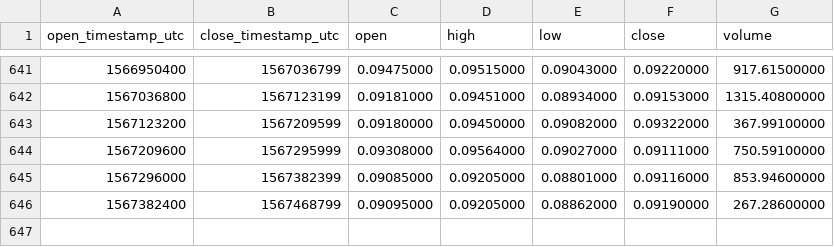
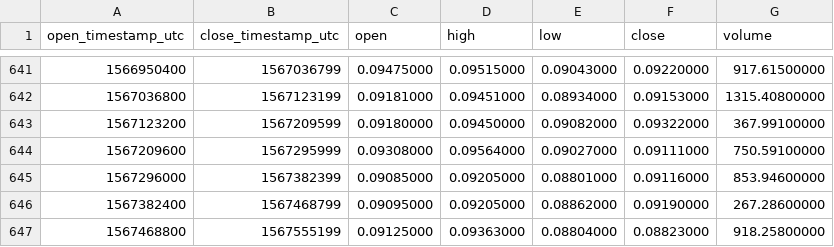
Before and after one commit to cryptobigbro/binance-DGDETH, a CSV file: binance-DGDETH-1d.csv, drawn as a sheet; only a part is shown, gaps mark what is left out.

Commit message:
Update OHLCV data.

```diff
--- a/binance-DGDETH-1d.csv
+++ b/binance-DGDETH-1d.csv
@@ -646 +646,2 @@ open_timestamp_utc,close_timestamp_utc,open,high,low,close,volume
 1567382400,1567468799,0.09095000,0.09205000,0.08862000,0.09190000,267.28600000
+1567468800,1567555199,0.09125000,0.09363000,0.08804000,0.08823000,918.25800000
```
Also changed, not shown: 1 other file.
